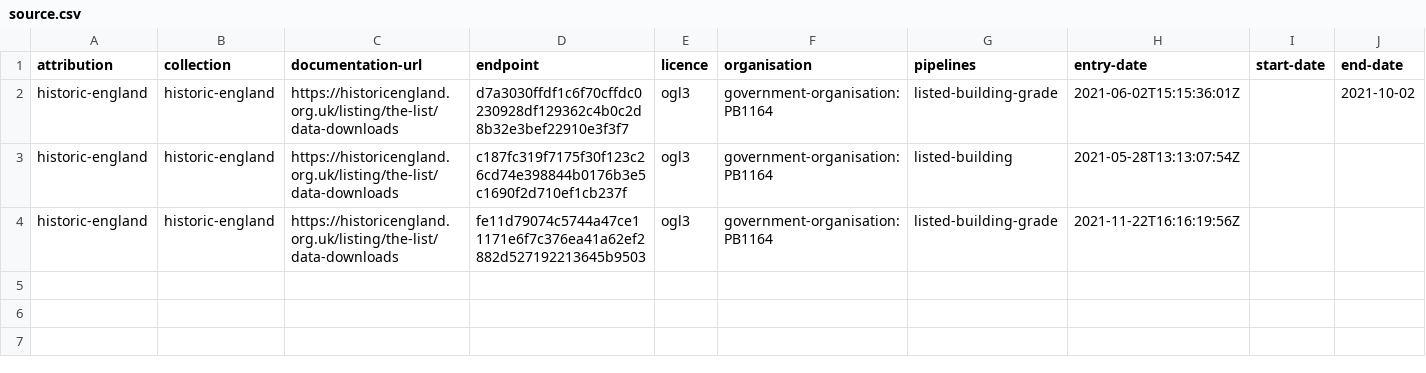
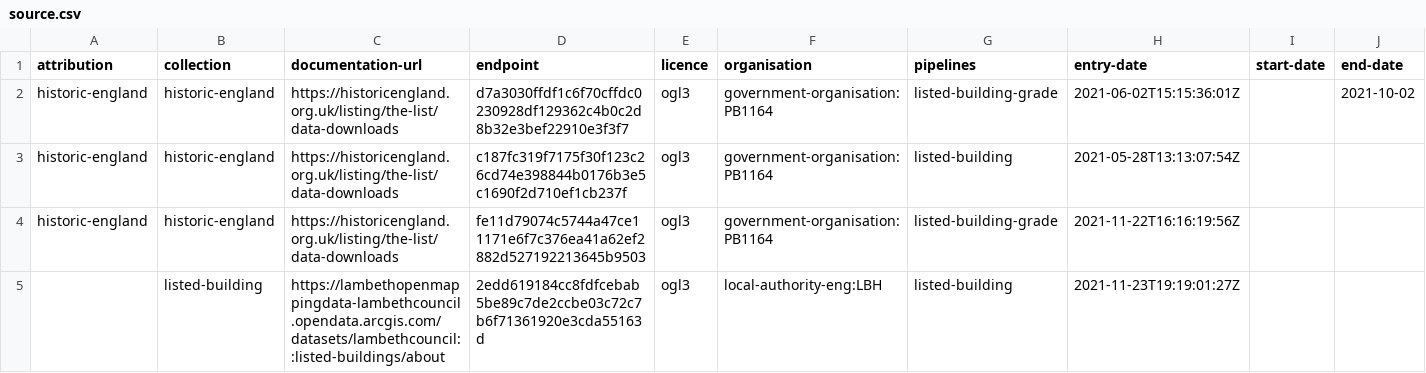
Before and after one commit to digital-land/listed-building-collection, a CSV file: collection/source.csv, drawn as a sheet; the diff names each change by its address in the sheet, - before the commit and + after, or states it on an @@ line.

Commit message:
Added Lambeth's listed building outlines

```diff
--- a/collection/source.csv
+++ b/collection/source.csv
+row 5:  | listed-building | https://lambethopenmappingdata-lambethcouncil.opendata.arcgis.com/datasets/lambethcouncil::listed-buildings/about | 2edd619184cc8fdfcebab5be89c7de2ccbe03c72c7b6f71361920e3cda55163d | ogl3 | local-authority-eng:LBH | listed-building | 2021-11-23T19:19:01:27Z
```
Also changed, not shown: collection/endpoint.csv.
